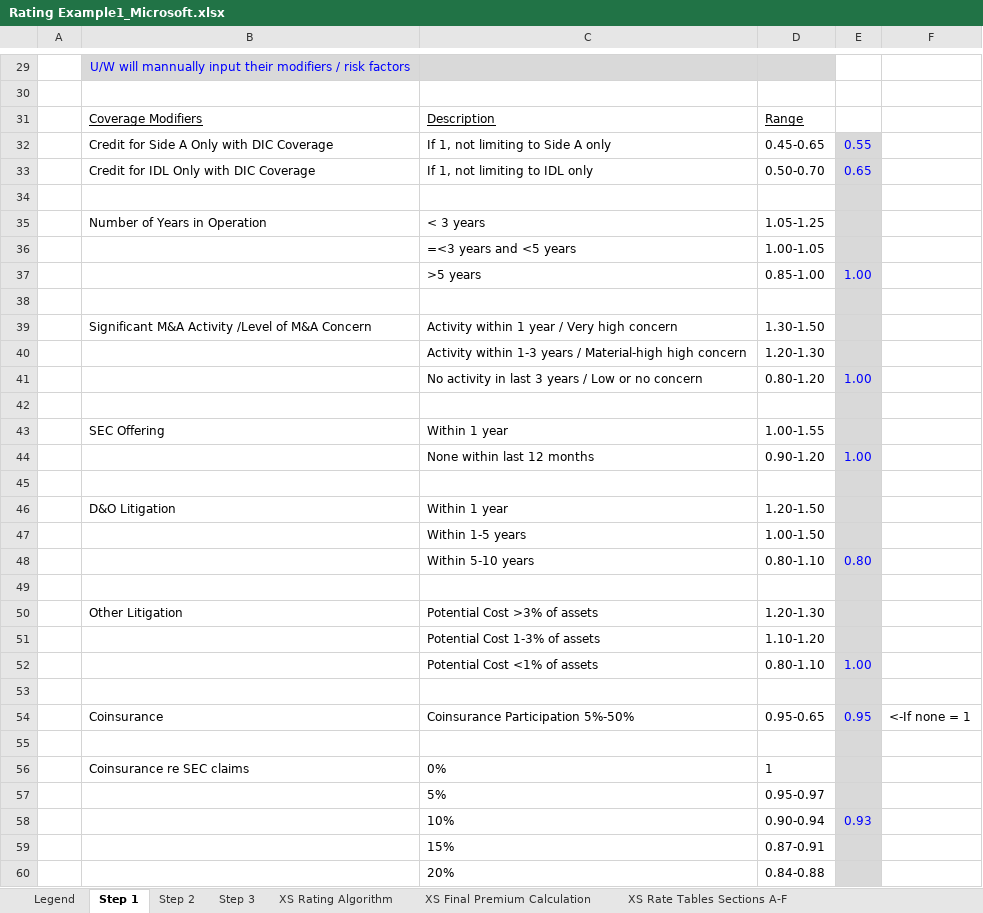
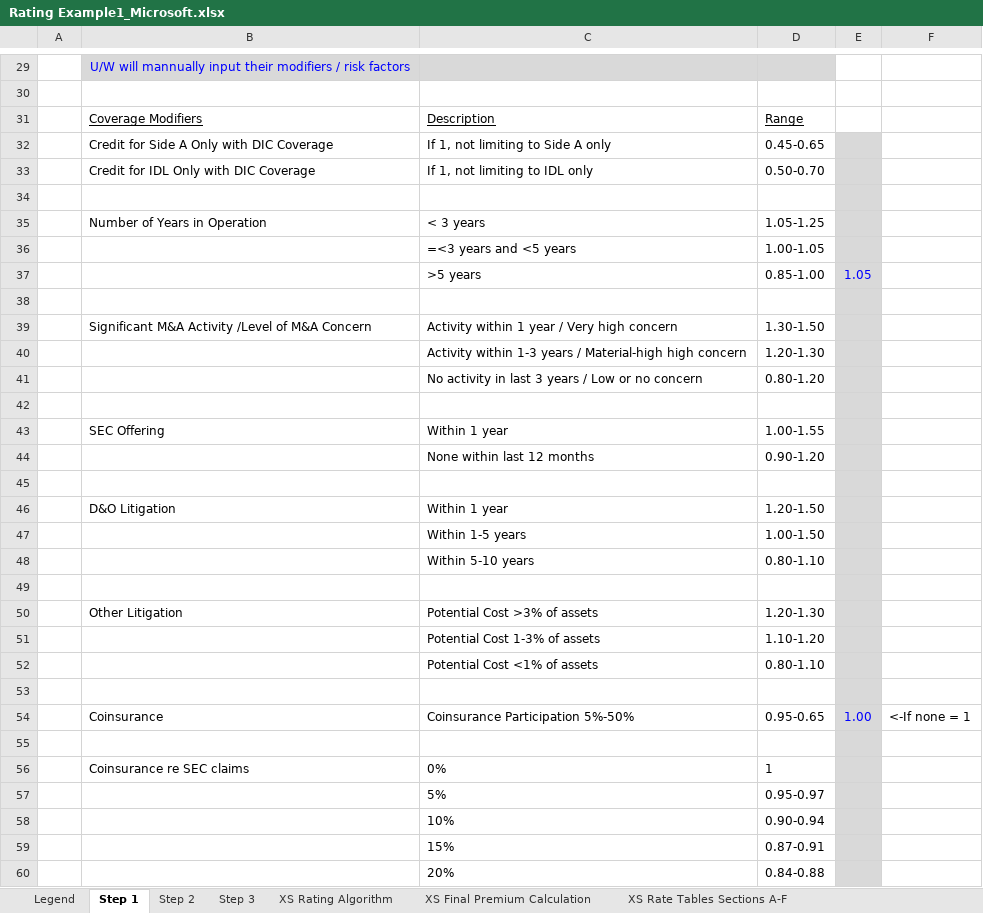
Before and after one commit to nirajamca/OMSMac, an Excel workbook: Submissions/Rating Example1_Microsoft.xlsx, sheet Step 1, drawn as a sheet; only a part is shown, gaps mark what is left out; values as stored, in another font and other column widths than the file's, no borders; the diff covers the shown part only; the diff names each change by its address in the sheet, - before the commit and + after, or states it on an @@ line.

```diff
--- a/Submissions/Rating Example1_Microsoft.xlsx (sheet Step 1)
+++ b/Submissions/Rating Example1_Microsoft.xlsx (sheet Step 1)
-E32: 0.55
+E32: (empty)
-E33: 0.65
+E33: (empty)
-E37: 1.00
+E37: 1.05
-E41: 1.00
+E41: (empty)
-E44: 1.00
+E44: (empty)
-E48: 0.80
+E48: (empty)
-E52: 1.00
+E52: (empty)
-E54: 0.95
+E54: 1.00
-E58: 0.93
+E58: (empty)
```
Also changed, not shown: 29 edited cells elsewhere in this sheet, sheet Step 2, sheet Step 3, sheet XS Rating Step A Inputs, sheet XS Final Premium Calculation, sheet XS RateTables SectionA-Georgia, sheet XS Rate Tables Sections A-F, 1 more sheet, Submissions/TestData.xlsx.
